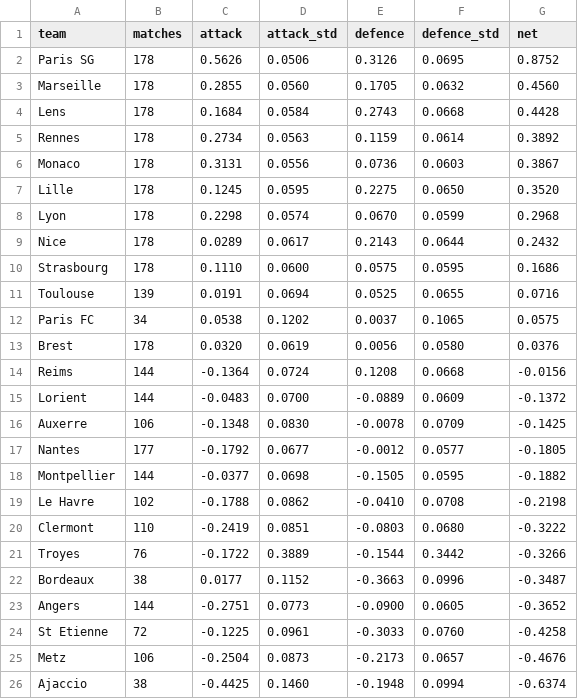
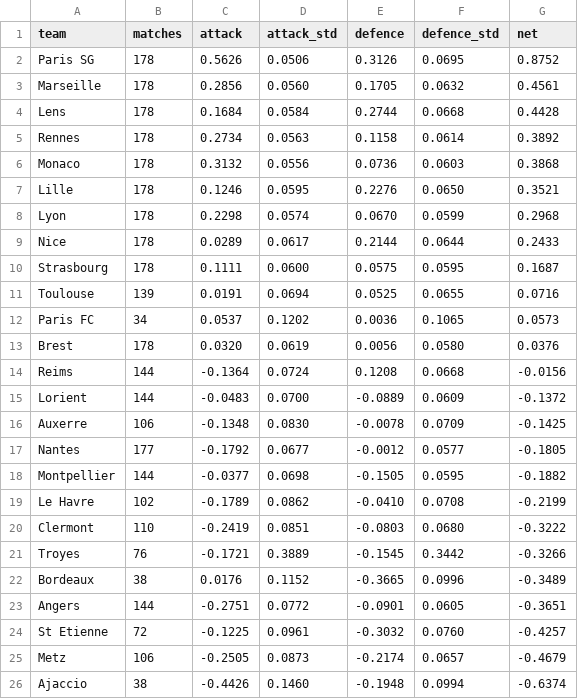
Before and after one commit to Lucas987987/ligue1-betting, a CSV file: data/model/team_ratings_bayes.csv, drawn as a sheet.

```diff
--- a/data/model/team_ratings_bayes.csv
+++ b/data/model/team_ratings_bayes.csv
@@ -2,12 +2,12 @@ team,matches,attack,attack_std,defence,defence_std,net
 Paris SG,178,0.5626,0.0506,0.3126,0.0695,0.8752
-Marseille,178,0.2855,0.0560,0.1705,0.0632,0.4560
-Lens,178,0.1684,0.0584,0.2743,0.0668,0.4428
-Rennes,178,0.2734,0.0563,0.1159,0.0614,0.3892
-Monaco,178,0.3131,0.0556,0.0736,0.0603,0.3867
-Lille,178,0.1245,0.0595,0.2275,0.0650,0.3520
+Marseille,178,0.2856,0.0560,0.1705,0.0632,0.4561
+Lens,178,0.1684,0.0584,0.2744,0.0668,0.4428
+Rennes,178,0.2734,0.0563,0.1158,0.0614,0.3892
+Monaco,178,0.3132,0.0556,0.0736,0.0603,0.3868
+Lille,178,0.1246,0.0595,0.2276,0.0650,0.3521
 Lyon,178,0.2298,0.0574,0.0670,0.0599,0.2968
-Nice,178,0.0289,0.0617,0.2143,0.0644,0.2432
-Strasbourg,178,0.1110,0.0600,0.0575,0.0595,0.1686
+Nice,178,0.0289,0.0617,0.2144,0.0644,0.2433
+Strasbourg,178,0.1111,0.0600,0.0575,0.0595,0.1687
 Toulouse,139,0.0191,0.0694,0.0525,0.0655,0.0716
-Paris FC,34,0.0538,0.1202,0.0037,0.1065,0.0575
+Paris FC,34,0.0537,0.1202,0.0036,0.1065,0.0573
 Brest,178,0.0320,0.0619,0.0056,0.0580,0.0376
@@ -18,9 +18,9 @@ Nantes,177,-0.1792,0.0677,-0.0012,0.0577,-0.1805
 Montpellier,144,-0.0377,0.0698,-0.1505,0.0595,-0.1882
-Le Havre,102,-0.1788,0.0862,-0.0410,0.0708,-0.2198
+Le Havre,102,-0.1789,0.0862,-0.0410,0.0708,-0.2199
 Clermont,110,-0.2419,0.0851,-0.0803,0.0680,-0.3222
-Troyes,76,-0.1722,0.3889,-0.1544,0.3442,-0.3266
-Bordeaux,38,0.0177,0.1152,-0.3663,0.0996,-0.3487
-Angers,144,-0.2751,0.0773,-0.0900,0.0605,-0.3652
-St Etienne,72,-0.1225,0.0961,-0.3033,0.0760,-0.4258
-Metz,106,-0.2504,0.0873,-0.2173,0.0657,-0.4676
-Ajaccio,38,-0.4425,0.1460,-0.1948,0.0994,-0.6374
+Troyes,76,-0.1721,0.3889,-0.1545,0.3442,-0.3266
+Bordeaux,38,0.0176,0.1152,-0.3665,0.0996,-0.3489
+Angers,144,-0.2751,0.0772,-0.0901,0.0605,-0.3651
+St Etienne,72,-0.1225,0.0961,-0.3032,0.0760,-0.4257
+Metz,106,-0.2505,0.0873,-0.2174,0.0657,-0.4679
+Ajaccio,38,-0.4426,0.1460,-0.1948,0.0994,-0.6374
```
Also changed, not shown: 2 other files.
